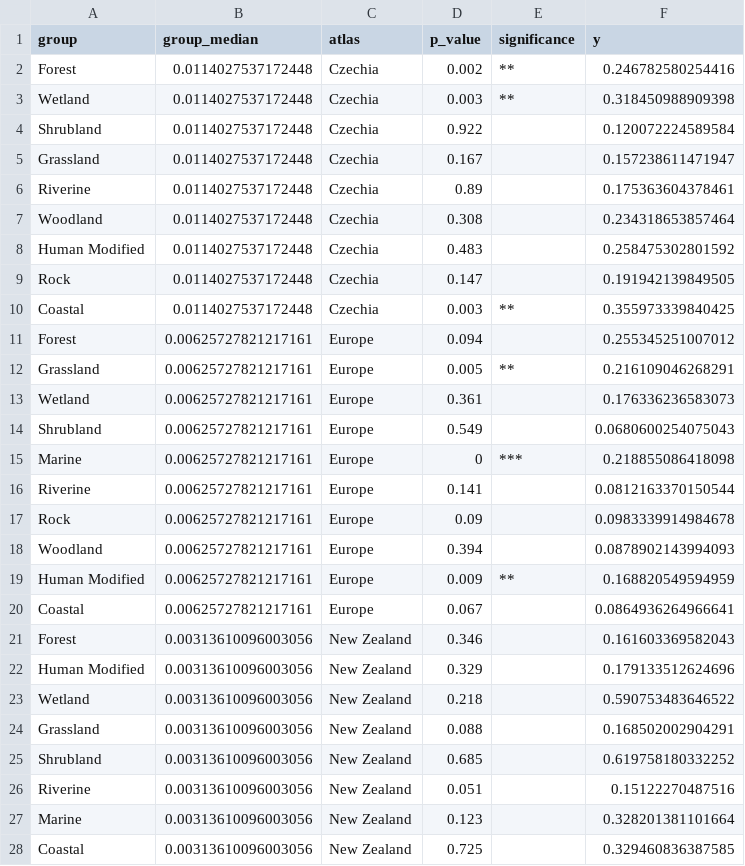
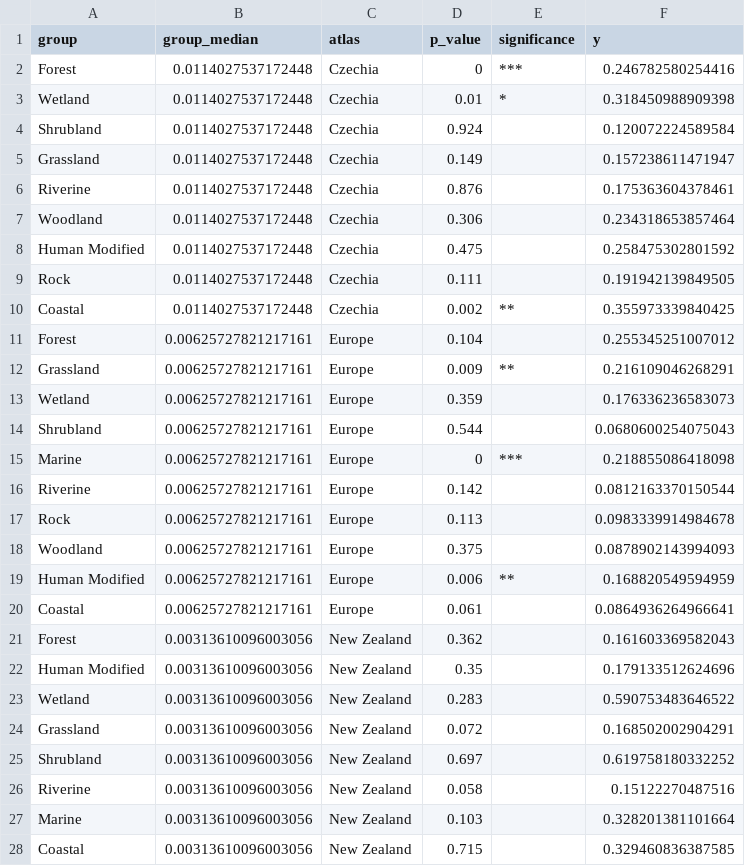
Before and after one commit to Eryops1/cooccurrences, a CSV file: output/habitat_permutation_stats.csv, drawn as a sheet; only a part is shown; the diff covers the shown part only.

```diff
--- a/output/habitat_permutation_stats.csv
+++ b/output/habitat_permutation_stats.csv
@@ -1,28 +1,28 @@
 group,group_median,atlas,p_value,significance,y
-Forest,0.0114027537172448,Czechia,0.002,**,0.246782580254416
-Wetland,0.0114027537172448,Czechia,0.003,**,0.318450988909398
-Shrubland,0.0114027537172448,Czechia,0.922,"",0.120072224589584
-Grassland,0.0114027537172448,Czechia,0.167,"",0.157238611471947
-Riverine,0.0114027537172448,Czechia,0.89,"",0.175363604378461
-Woodland,0.0114027537172448,Czechia,0.308,"",0.234318653857464
-Human Modified,0.0114027537172448,Czechia,0.483,"",0.258475302801592
-Rock,0.0114027537172448,Czechia,0.147,"",0.191942139849505
-Coastal,0.0114027537172448,Czechia,0.003,**,0.355973339840425
-Forest,0.00625727821217161,Europe,0.094,"",0.255345251007012
-Grassland,0.00625727821217161,Europe,0.005,**,0.216109046268291
-Wetland,0.00625727821217161,Europe,0.361,"",0.176336236583073
-Shrubland,0.00625727821217161,Europe,0.549,"",0.0680600254075043
+Forest,0.0114027537172448,Czechia,0,***,0.246782580254416
+Wetland,0.0114027537172448,Czechia,0.01,*,0.318450988909398
+Shrubland,0.0114027537172448,Czechia,0.924,"",0.120072224589584
+Grassland,0.0114027537172448,Czechia,0.149,"",0.157238611471947
+Riverine,0.0114027537172448,Czechia,0.876,"",0.175363604378461
+Woodland,0.0114027537172448,Czechia,0.306,"",0.234318653857464
+Human Modified,0.0114027537172448,Czechia,0.475,"",0.258475302801592
+Rock,0.0114027537172448,Czechia,0.111,"",0.191942139849505
+Coastal,0.0114027537172448,Czechia,0.002,**,0.355973339840425
+Forest,0.00625727821217161,Europe,0.104,"",0.255345251007012
+Grassland,0.00625727821217161,Europe,0.009,**,0.216109046268291
+Wetland,0.00625727821217161,Europe,0.359,"",0.176336236583073
+Shrubland,0.00625727821217161,Europe,0.544,"",0.0680600254075043
 Marine,0.00625727821217161,Europe,0,***,0.218855086418098
-Riverine,0.00625727821217161,Europe,0.141,"",0.0812163370150544
-Rock,0.00625727821217161,Europe,0.09,"",0.0983339914984678
-Woodland,0.00625727821217161,Europe,0.394,"",0.0878902143994093
-Human Modified,0.00625727821217161,Europe,0.009,**,0.168820549594959
-Coastal,0.00625727821217161,Europe,0.067,"",0.0864936264966641
-Forest,0.00313610096003056,New Zealand,0.346,"",0.161603369582043
-Human Modified,0.00313610096003056,New Zealand,0.329,"",0.179133512624696
-Wetland,0.00313610096003056,New Zealand,0.218,"",0.590753483646522
-Grassland,0.00313610096003056,New Zealand,0.088,"",0.168502002904291
-Shrubland,0.00313610096003056,New Zealand,0.685,"",0.619758180332252
-Riverine,0.00313610096003056,New Zealand,0.051,"",0.15122270487516
-Marine,0.00313610096003056,New Zealand,0.123,"",0.328201381101664
-Coastal,0.00313610096003056,New Zealand,0.725,"",0.329460836387585
+Riverine,0.00625727821217161,Europe,0.142,"",0.0812163370150544
+Rock,0.00625727821217161,Europe,0.113,"",0.0983339914984678
+Woodland,0.00625727821217161,Europe,0.375,"",0.0878902143994093
+Human Modified,0.00625727821217161,Europe,0.006,**,0.168820549594959
+Coastal,0.00625727821217161,Europe,0.061,"",0.0864936264966641
+Forest,0.00313610096003056,New Zealand,0.362,"",0.161603369582043
+Human Modified,0.00313610096003056,New Zealand,0.35,"",0.179133512624696
+Wetland,0.00313610096003056,New Zealand,0.283,"",0.590753483646522
+Grassland,0.00313610096003056,New Zealand,0.072,"",0.168502002904291
+Shrubland,0.00313610096003056,New Zealand,0.697,"",0.619758180332252
+Riverine,0.00313610096003056,New Zealand,0.058,"",0.15122270487516
+Marine,0.00313610096003056,New Zealand,0.103,"",0.328201381101664
+Coastal,0.00313610096003056,New Zealand,0.715,"",0.329460836387585
```
Also changed, not shown: 10 edited cells elsewhere in this file, output/change_occupancy_habitat_permutation_stats.csv, output/lifestyle_permutation_stats.csv, 8 other files.
